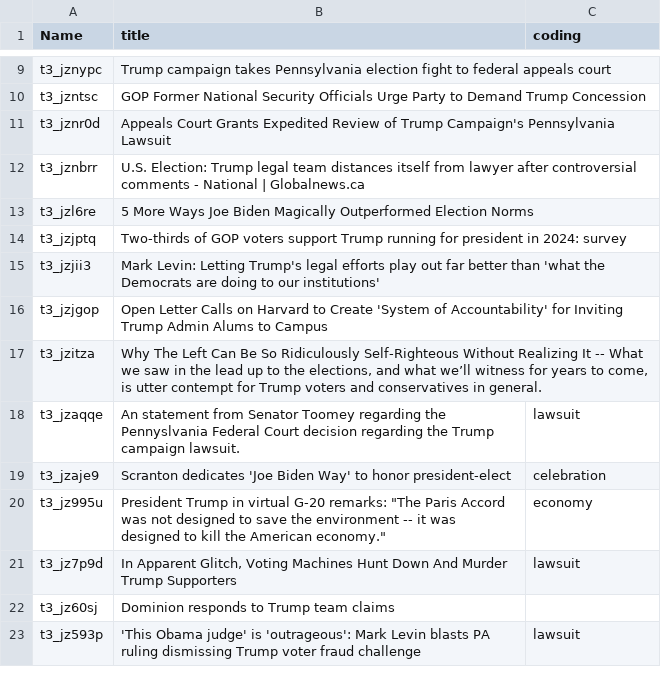
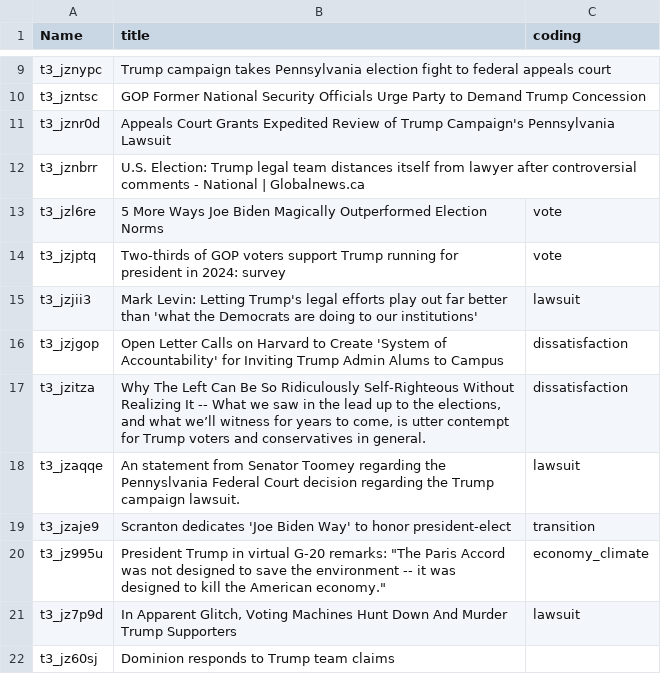
Before and after one commit to xiaooubai/COMP-598-Final-Project, a TSV file: data/random_selection/random_100_conservative.tsv, drawn as a sheet; only a part is shown, gaps mark what is left out; the shorter side is filled out with more unchanged rows.

```diff
--- a/data/random_selection/random_100_conservative.tsv
+++ b/data/random_selection/random_100_conservative.tsv
@@ -12,10 +12,10 @@ t3_jznr0d	Appeals Court Grants Expedited Review of Trump Campaign's Pennsylvania
 t3_jznbrr	U.S. Election: Trump legal team distances itself from lawyer after controversial comments - National | Globalnews.ca	
-t3_jzl6re	5 More Ways Joe Biden Magically Outperformed Election Norms	
-t3_jzjptq	Two-thirds of GOP voters support Trump running for president in 2024: survey	
-t3_jzjii3	Mark Levin: Letting Trump's legal efforts play out far better than 'what the Democrats are doing to our institutions'	
-t3_jzjgop	Open Letter Calls on Harvard to Create 'System of Accountability' for Inviting Trump Admin Alums to Campus	
-t3_jzitza	Why The Left Can Be So Ridiculously Self-Righteous Without Realizing It -- What we saw in the lead up to the elections, and what we’ll witness for years to come, is utter contempt for Trump voters and conservatives in general.	
+t3_jzl6re	5 More Ways Joe Biden Magically Outperformed Election Norms	vote
+t3_jzjptq	Two-thirds of GOP voters support Trump running for president in 2024: survey	vote
+t3_jzjii3	Mark Levin: Letting Trump's legal efforts play out far better than 'what the Democrats are doing to our institutions'	lawsuit
+t3_jzjgop	Open Letter Calls on Harvard to Create 'System of Accountability' for Inviting Trump Admin Alums to Campus	dissatisfaction
+t3_jzitza	Why The Left Can Be So Ridiculously Self-Righteous Without Realizing It -- What we saw in the lead up to the elections, and what we’ll witness for years to come, is utter contempt for Trump voters and conservatives in general.	dissatisfaction
 t3_jzaqqe	An statement from Senator Toomey regarding the Pennyslvania Federal Court decision regarding the Trump campaign lawsuit.	lawsuit
-t3_jzaje9	Scranton dedicates 'Joe Biden Way' to honor president-elect	celebration
-t3_jz995u	"President Trump in virtual G-20 remarks: ""The Paris Accord was not designed to save the environment -- it was designed to kill the American economy."""	economy
+t3_jzaje9	Scranton dedicates 'Joe Biden Way' to honor president-elect	transition
+t3_jz995u	"President Trump in virtual G-20 remarks: ""The Paris Accord was not designed to save the environment -- it was designed to kill the American economy."""	economy_climate
 t3_jz7p9d	In Apparent Glitch, Voting Machines Hunt Down And Murder Trump Supporters	lawsuit
```
Also changed, not shown: data/random_selection/random_100_politics.tsv, 1 other file.
